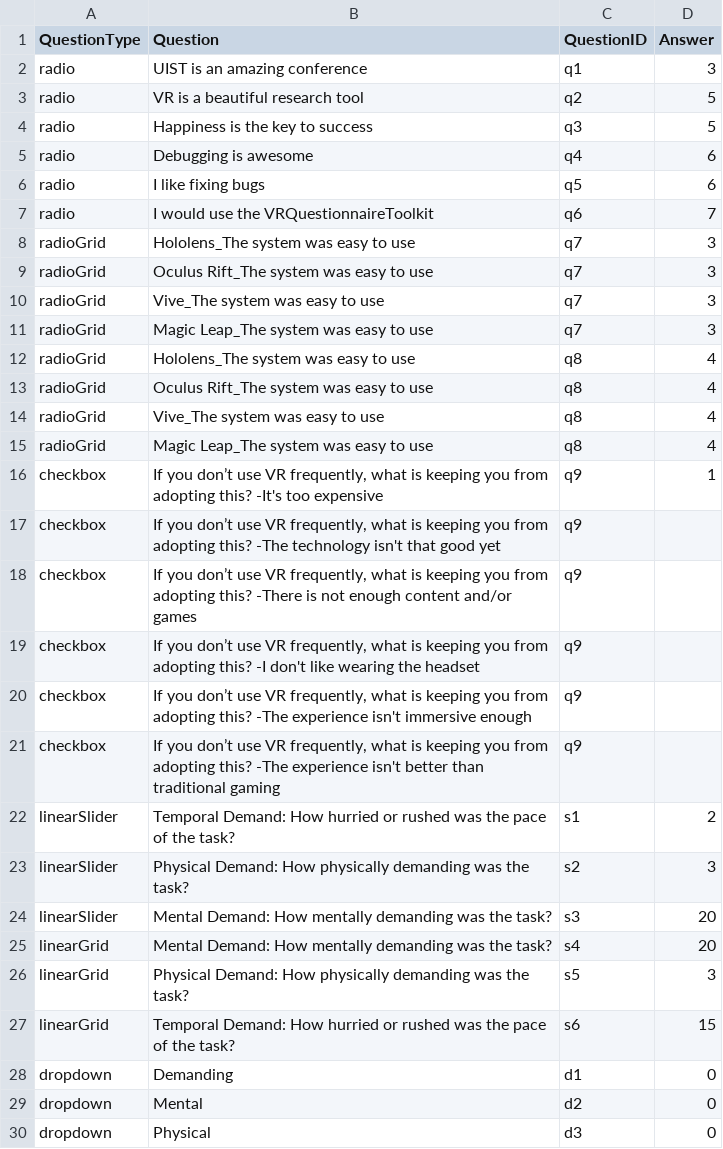
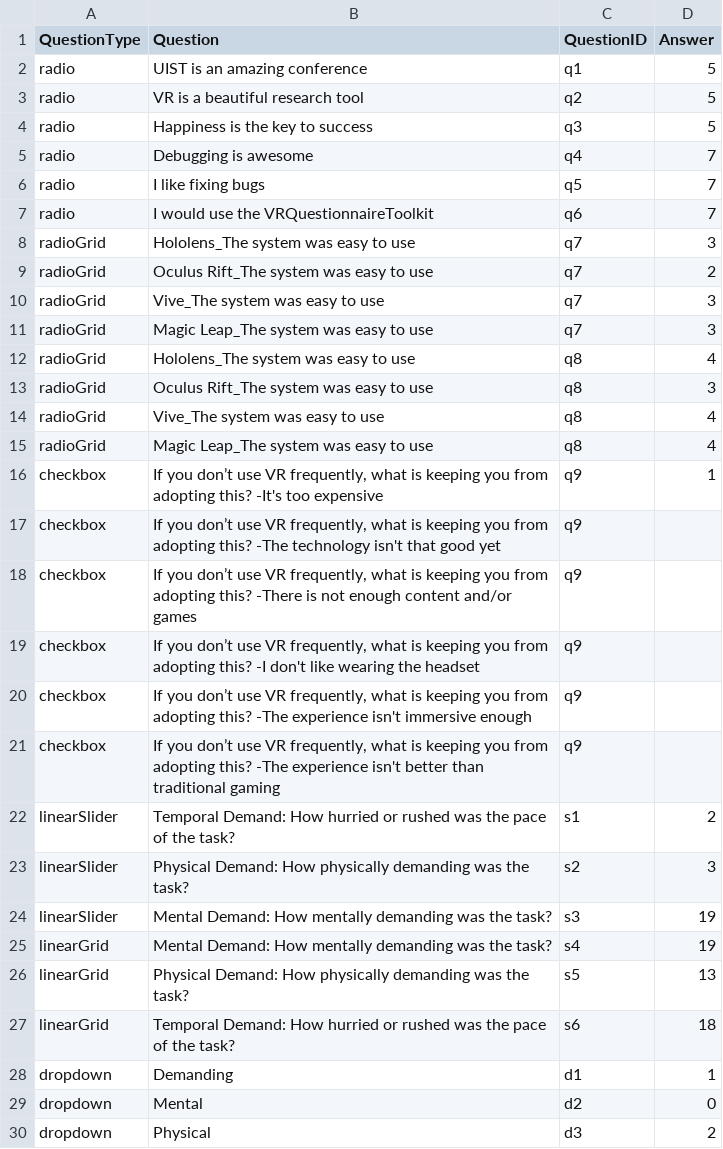
Before and after one commit to syberspaz/RA-W23, a CSV file: Assets/Questionnaires/Data/Answers/questionnaireID_exampleQE_participantID_id1_condition_A_example-answer-sheet.csv, drawn as a sheet.

```diff
--- a/Assets/Questionnaires/Data/Answers/questionnaireID_exampleQE_participantID_id1_condition_A_example-answer-sheet.csv
+++ b/Assets/Questionnaires/Data/Answers/questionnaireID_exampleQE_participantID_id1_condition_A_example-answer-sheet.csv
@@ -1,10 +1,10 @@
 QuestionType;Question;QuestionID;Answer
-radio;UIST is an amazing conference;q1;3
+radio;UIST is an amazing conference;q1;5
 radio;VR is a beautiful research tool;q2;5
 radio;Happiness is the key to success;q3;5
-radio;Debugging is awesome;q4;6
-radio;I like fixing bugs;q5;6
+radio;Debugging is awesome;q4;7
+radio;I like fixing bugs;q5;7
 radio;I would use the VRQuestionnaireToolkit;q6;7
 radioGrid;Hololens_The system was easy to use;q7;3
-radioGrid;Oculus Rift_The system was easy to use;q7;3
+radioGrid;Oculus Rift_The system was easy to use;q7;2
 radioGrid;Vive_The system was easy to use;q7;3
@@ -12,3 +12,3 @@ radioGrid;Magic Leap_The system was easy to use;q7;3
 radioGrid;Hololens_The system was easy to use;q8;4
-radioGrid;Oculus Rift_The system was easy to use;q8;4
+radioGrid;Oculus Rift_The system was easy to use;q8;3
 radioGrid;Vive_The system was easy to use;q8;4
@@ -23,8 +23,8 @@ linearSlider;Temporal Demand:			How hurried or rushed was the pace of the task?;
 linearSlider;Physical Demand:				How physically demanding was the task?;s2;3
-linearSlider;Mental Demand:				How mentally demanding was the task?;s3;20
-linearGrid;Mental Demand:				How mentally demanding was the task?;s4;20
-linearGrid;Physical Demand:				How physically demanding was the task?;s5;3
-linearGrid;Temporal Demand:		    How hurried or rushed was the pace of the task?;s6;15
-dropdown;Demanding;d1;0
+linearSlider;Mental Demand:				How mentally demanding was the task?;s3;19
+linearGrid;Mental Demand:				How mentally demanding was the task?;s4;19
+linearGrid;Physical Demand:				How physically demanding was the task?;s5;13
+linearGrid;Temporal Demand:		    How hurried or rushed was the pace of the task?;s6;18
+dropdown;Demanding;d1;1
 dropdown;Mental;d2;0
-dropdown;Physical;d3;0
+dropdown;Physical;d3;2
```
Also changed, not shown: Assets/Questionnaires/Data/Answers/questionnaireID_exampleQE_ALL_example-answer-sheet.csv, 18 other files.
